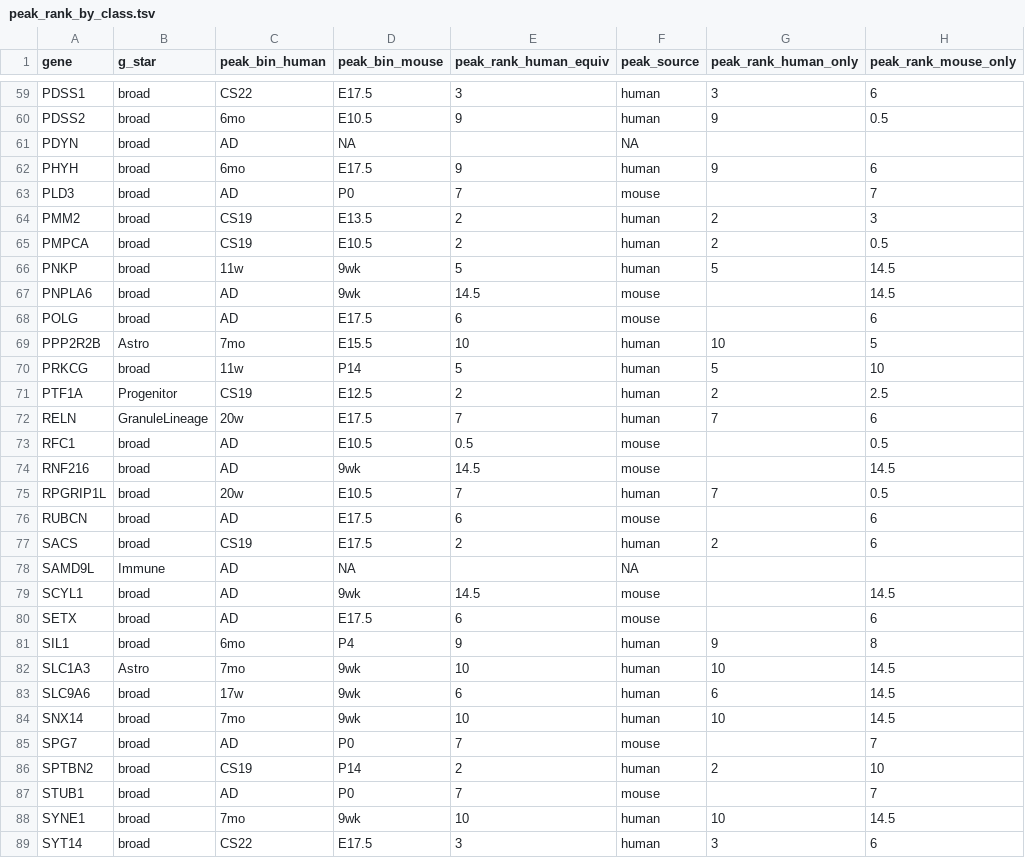
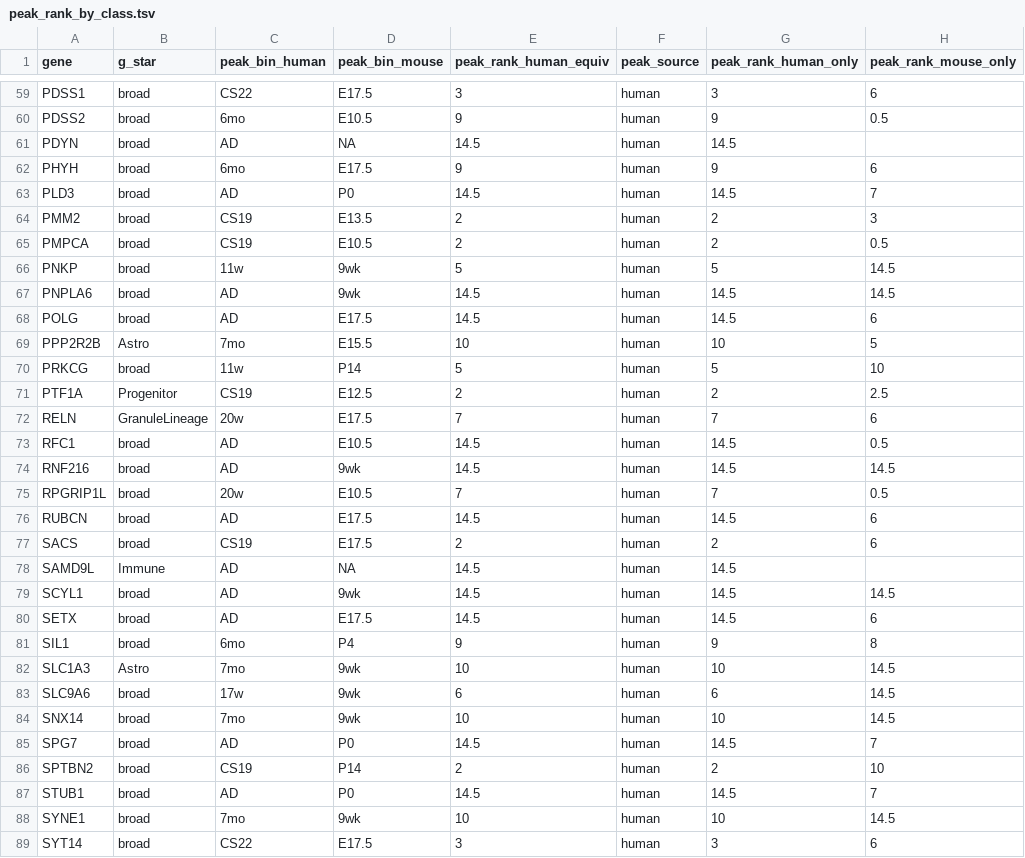
Before and after one commit to mmiinnk/Ataxia_CB_v4, a TSV file: results/v1.0/tables/cross/peak_rank_by_class.tsv, drawn as a sheet; only a part is shown, gaps mark what is left out; the diff covers the shown part only; the diff names each change by its address in the sheet, - before the commit and + after, or states it on an @@ line.

```diff
--- a/results/v1.0/tables/cross/peak_rank_by_class.tsv
+++ b/results/v1.0/tables/cross/peak_rank_by_class.tsv
-E61 (peak_rank_human_equiv): (empty)
+E61 (peak_rank_human_equiv): 14.5
-F61 (peak_source): NA
+F61 (peak_source): human
-G61 (peak_rank_human_only): (empty)
+G61 (peak_rank_human_only): 14.5
-E63 (peak_rank_human_equiv): 7
+E63 (peak_rank_human_equiv): 14.5
-F63 (peak_source): mouse
+F63 (peak_source): human
-G63 (peak_rank_human_only): (empty)
+G63 (peak_rank_human_only): 14.5
-F67:F68 (peak_source): mouse
+F67:F68 (peak_source): human
-G67:G68 (peak_rank_human_only): (empty)
+G67:G68 (peak_rank_human_only): 14.5
-E68 (peak_rank_human_equiv): 6
+E68 (peak_rank_human_equiv): 14.5
-E73 (peak_rank_human_equiv): 0.5
+E73 (peak_rank_human_equiv): 14.5
-F73:F74 (peak_source): mouse
+F73:F74 (peak_source): human
-G73:G74 (peak_rank_human_only): (empty)
+G73:G74 (peak_rank_human_only): 14.5
-E76 (peak_rank_human_equiv): 6
+E76 (peak_rank_human_equiv): 14.5
-F76 (peak_source): mouse
+F76 (peak_source): human
-G76 (peak_rank_human_only): (empty)
+G76 (peak_rank_human_only): 14.5
-E78 (peak_rank_human_equiv): (empty)
+E78 (peak_rank_human_equiv): 14.5
-F78 (peak_source): NA
+F78 (peak_source): human
-G78:G80 (peak_rank_human_only): (empty)
+G78:G80 (peak_rank_human_only): 14.5
-F79:F80 (peak_source): mouse
+F79:F80 (peak_source): human
-E80 (peak_rank_human_equiv): 6
+E80 (peak_rank_human_equiv): 14.5
-E85 (peak_rank_human_equiv): 7
+E85 (peak_rank_human_equiv): 14.5
-F85 (peak_source): mouse
+F85 (peak_source): human
-G85 (peak_rank_human_only): (empty)
+G85 (peak_rank_human_only): 14.5
-E87 (peak_rank_human_equiv): 7
+E87 (peak_rank_human_equiv): 14.5
-F87 (peak_source): mouse
+F87 (peak_source): human
-G87 (peak_rank_human_only): (empty)
+G87 (peak_rank_human_only): 14.5
```
Also changed, not shown: 44 edited cells elsewhere in this file, results/v1.0/logs/s07_report.tsv, results/v1.0/tables/cross/conservation_gene_by_group.tsv, 21 other files.
